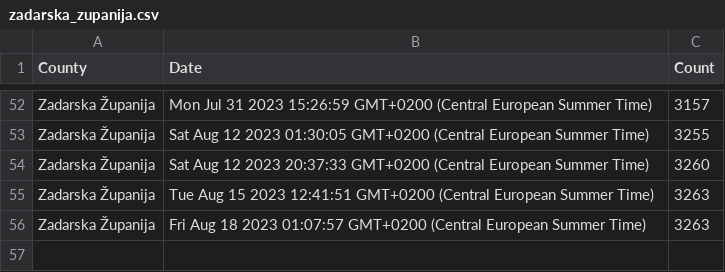
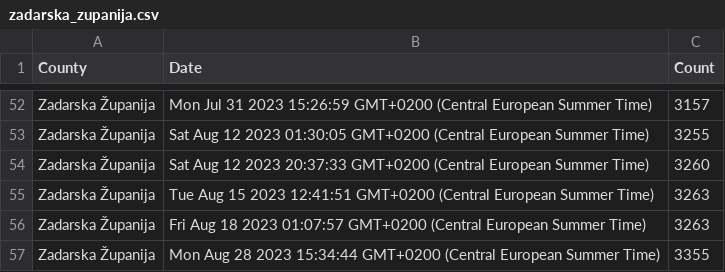
Before and after one commit to curkovicf/real-estate, a CSV file: data/flat/zadarska_zupanija.csv, drawn as a sheet; only a part is shown, gaps mark what is left out.

```diff
--- a/data/flat/zadarska_zupanija.csv
+++ b/data/flat/zadarska_zupanija.csv
@@ -56 +56,2 @@ Zadarska Županija,Tue Aug 15 2023 12:41:51 GMT+0200 (Central European Summer Ti
 Zadarska Županija,Fri Aug 18 2023 01:07:57 GMT+0200 (Central European Summer Time),3263
+Zadarska Županija,Mon Aug 28 2023 15:34:44 GMT+0200 (Central European Summer Time),3355
```
Also changed, not shown: data/flat/grad_zagreb.csv, data/flat/splitsko_dalmatinska_zupanija.csv, 3 other files.
